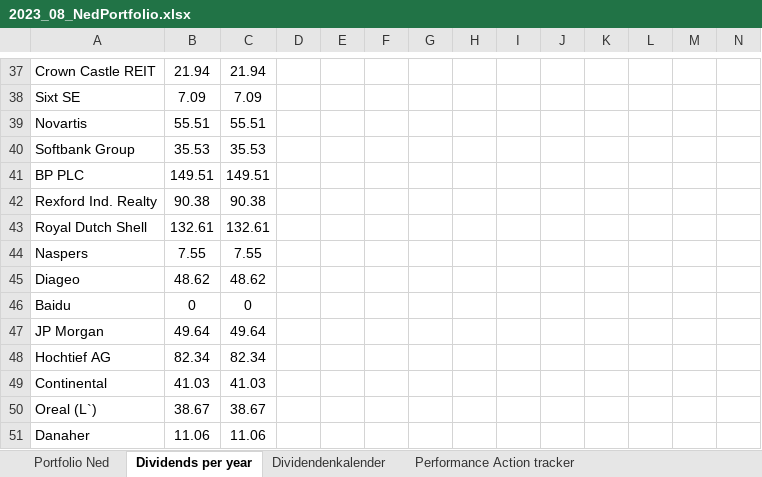
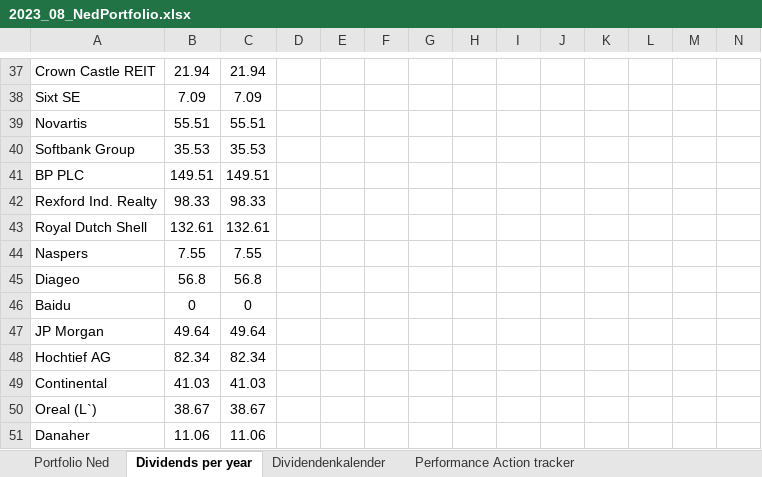
Before and after one commit to NedWitte/Investing2023, an Excel workbook: data/2023_08_NedPortfolio.xlsx, sheet Dividends per year, drawn as a sheet; only a part is shown, gaps mark what is left out; values as stored, in another font and other column widths than the file's, no borders; charts and pictures not drawn; the diff covers the shown part only; the diff names each change by its address in the sheet, - before the commit and + after, or states it on an @@ line.

```diff
--- a/data/2023_08_NedPortfolio.xlsx (sheet Dividends per year)
+++ b/data/2023_08_NedPortfolio.xlsx (sheet Dividends per year)
-B42: 90.38
+B42: 98.33
-C42: 90.38
+C42: 98.33
-B45: 48.62
+B45: 56.8
-C45: 48.62
+C45: 56.8
```
Also changed, not shown: 1 added row, 1 removed row and 15 edited cells elsewhere in this sheet, sheet Portfolio Ned, sheet Dividendenkalender, charts or pictures, 54 other files.
